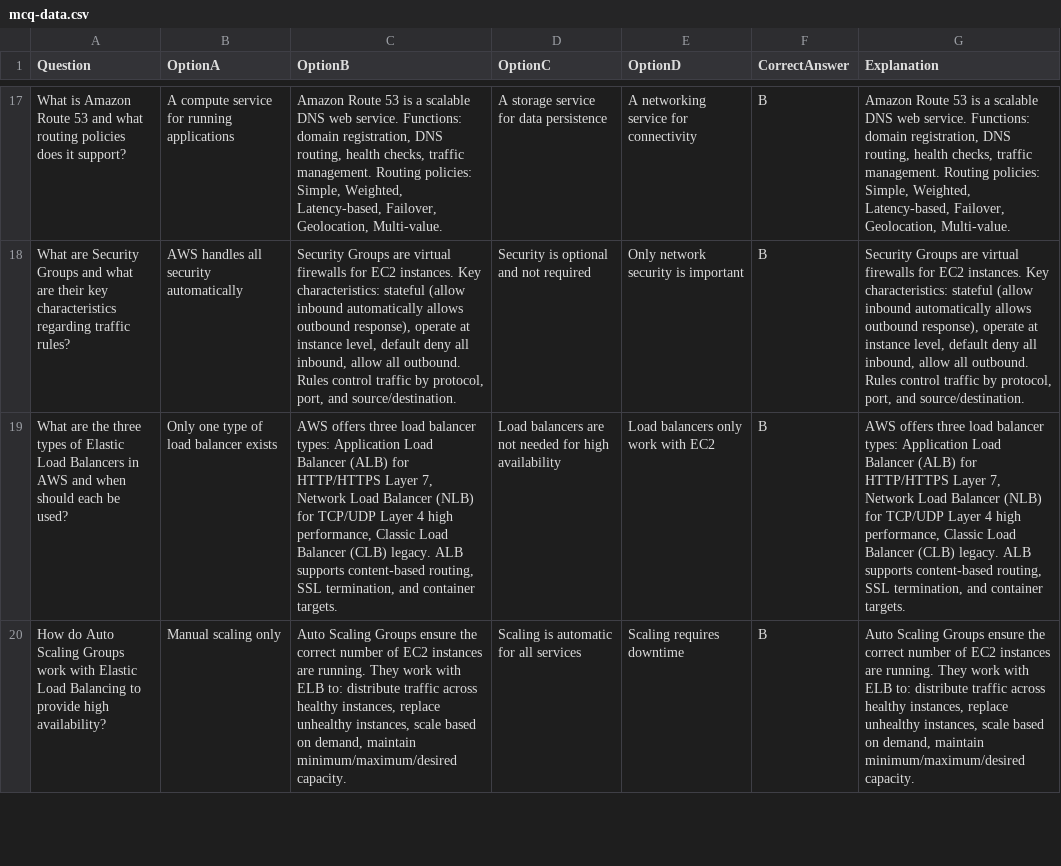
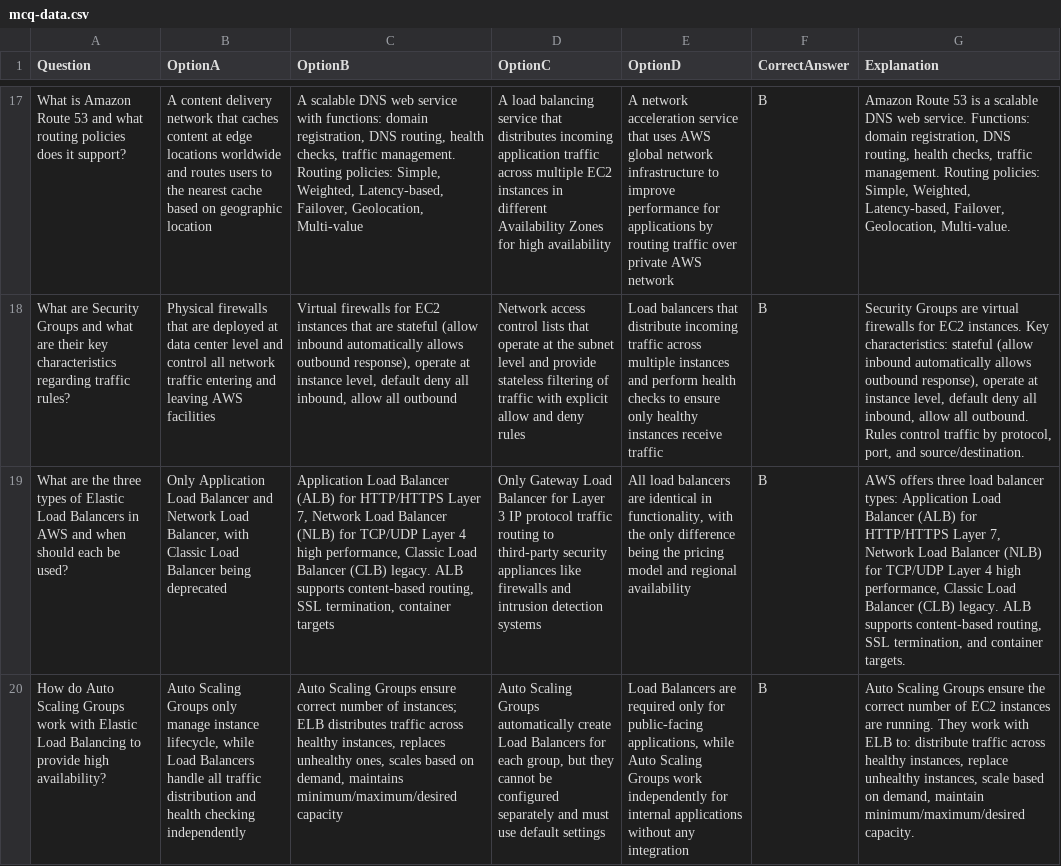
Before and after one commit to iadityasasank/aws-flip-cards, a CSV file: getting-started-aws/mcq-data.csv, drawn as a sheet; only a part is shown, gaps mark what is left out; the diff covers the shown part only; the diff names each change by its address in the sheet, - before the commit and + after, or states it on an @@ line.

Commit message:
Add EC2 Instance Storage and ELB & ASG sections, update all MCQs with balanced options

```diff
--- a/getting-started-aws/mcq-data.csv
+++ b/getting-started-aws/mcq-data.csv
-B17 (OptionA): A compute service for running applications
+B17 (OptionA): A content delivery network that caches content at edge locations worldwide and routes users to the nearest cache based on geographic location
-C17 (OptionB): Amazon Route 53 is a scalable DNS web service. Functions: domain registration, DNS routing, health checks, traffic management. Routing policies: Simple, Weighted, Latency-based, Failover, Geolocation, Multi-value.
+C17 (OptionB): A scalable DNS web service with functions: domain registration, DNS routing, health checks, traffic management. Routing policies: Simple, Weighted, Latency-based, Failover, Geolocation, Multi-value
-D17 (OptionC): A storage service for data persistence
+D17 (OptionC): A load balancing service that distributes incoming application traffic across multiple EC2 instances in different Availability Zones for high availability
-E17 (OptionD): A networking service for connectivity
+E17 (OptionD): A network acceleration service that uses AWS global network infrastructure to improve performance for applications by routing traffic over private AWS network
-B18 (OptionA): AWS handles all security automatically
+B18 (OptionA): Physical firewalls that are deployed at data center level and control all network traffic entering and leaving AWS facilities
-C18 (OptionB): Security Groups are virtual firewalls for EC2 instances. Key characteristics: stateful (allow inbound automatically allows outbound response), operate at instance level, default deny all inbound, allow all outbound. Rules control traffic by protocol, port, and source/destination.
+C18 (OptionB): Virtual firewalls for EC2 instances that are stateful (allow inbound automatically allows outbound response), operate at instance level, default deny all inbound, allow all outbound
-D18 (OptionC): Security is optional and not required
+D18 (OptionC): Network access control lists that operate at the subnet level and provide stateless filtering of traffic with explicit allow and deny rules
-E18 (OptionD): Only network security is important
+E18 (OptionD): Load balancers that distribute incoming traffic across multiple instances and perform health checks to ensure only healthy instances receive traffic
-B19 (OptionA): Only one type of load balancer exists
+B19 (OptionA): Only Application Load Balancer and Network Load Balancer, with Classic Load Balancer being deprecated
-C19 (OptionB): AWS offers three load balancer types: Application Load Balancer (ALB) for HTTP/HTTPS Layer 7, Network Load Balancer (NLB) for TCP/UDP Layer 4 high performance, Classic Load Balancer (CLB) legacy. ALB supports content-based routing, SSL termination, and container targets.
+C19 (OptionB): Application Load Balancer (ALB) for HTTP/HTTPS Layer 7, Network Load Balancer (NLB) for TCP/UDP Layer 4 high performance, Classic Load Balancer (CLB) legacy. ALB supports content-based routing, SSL termination, container targets
-D19 (OptionC): Load balancers are not needed for high availability
+D19 (OptionC): Only Gateway Load Balancer for Layer 3 IP protocol traffic routing to third-party security appliances like firewalls and intrusion detection systems
-E19 (OptionD): Load balancers only work with EC2
+E19 (OptionD): All load balancers are identical in functionality, with the only difference being the pricing model and regional availability
-B20 (OptionA): Manual scaling only
+B20 (OptionA): Auto Scaling Groups only manage instance lifecycle, while Load Balancers handle all traffic distribution and health checking independently
-C20 (OptionB): …Groups ensure the correct number of EC2 instances are running. They work with ELB to: distribute traffic across healthy instances, replace unhealthy instances, scale based on demand, maintain minimum/maximum/desired capacity.
+C20 (OptionB): …Groups ensure correct number of instances; ELB distributes traffic across healthy instances, replaces unhealthy ones, scales based on demand, maintains minimum/maximum/desired capacity
-D20 (OptionC): Scaling is automatic for all services
+D20 (OptionC): Auto Scaling Groups automatically create Load Balancers for each group, but they cannot be configured separately and must use default settings
-E20 (OptionD): Scaling requires downtime
+E20 (OptionD): Load Balancers are required only for public-facing applications, while Auto Scaling Groups work independently for internal applications without any integration
```
Also changed, not shown: 105 edited cells elsewhere in this file, 8 other files.
